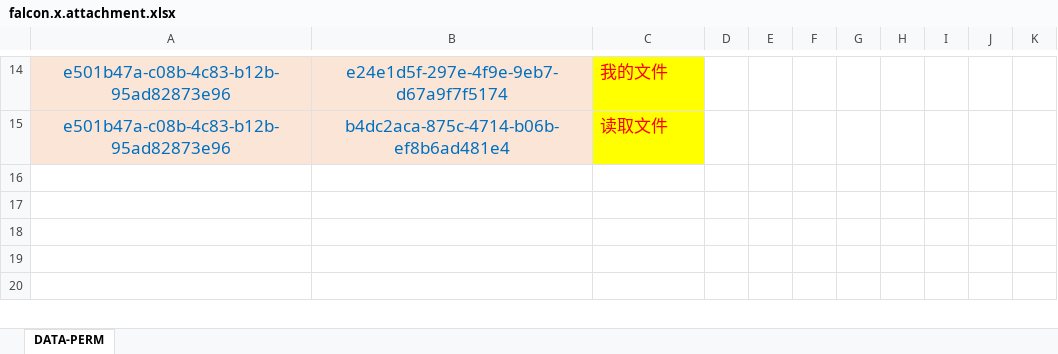
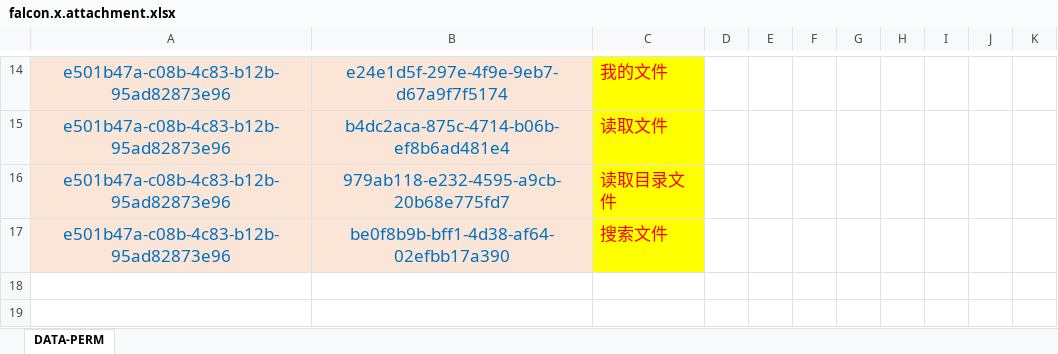
Before and after one commit to silentbalanceyh/vertx-zero, an Excel workbook: vertx-pin/zero-ambient/src/main/resources/plugin/ambient/oob/role/ADMIN.SUPER/falcon.x.attachment.xlsx, sheet DATA-PERM, drawn as a sheet; only a part is shown, gaps mark what is left out; the shorter side is filled out with more unchanged rows; values as stored, in another font and other column widths than the file's, no borders; the diff names each change by its address in the sheet, - before the commit and + after, or states it on an @@ line.

```diff
--- a/vertx-pin/zero-ambient/src/main/resources/plugin/ambient/oob/role/ADMIN.SUPER/falcon.x.attachment.xlsx (sheet DATA-PERM)
+++ b/vertx-pin/zero-ambient/src/main/resources/plugin/ambient/oob/role/ADMIN.SUPER/falcon.x.attachment.xlsx (sheet DATA-PERM)
-row 16: (empty)
+row 16: e501b47a-c08b-4c83-b12b-95ad82873e96 | 979ab118-e232-4595-a9cb-20b68e775fd7 | 读取目录文件
-A16:B17 fill: none
+A16:B17 fill: #FBE5D6
-C16:C17 fill: none
+C16:C17 fill: #FFFF00
-row 17: (empty)
+row 17: e501b47a-c08b-4c83-b12b-95ad82873e96 | be0f8b9b-bff1-4d38-af64-02efbb17a390 | 搜索文件
```
Also changed, not shown: vertx-pin/zero-ambient/src/main/resources/plugin/ambient/oob/cab/x.attachment.xlsx, vertx-pin/zero-ambient/src/main/resources/plugin/ambient/oob/data/ambient.cat.service.catalog.xlsx, 16 other files.
